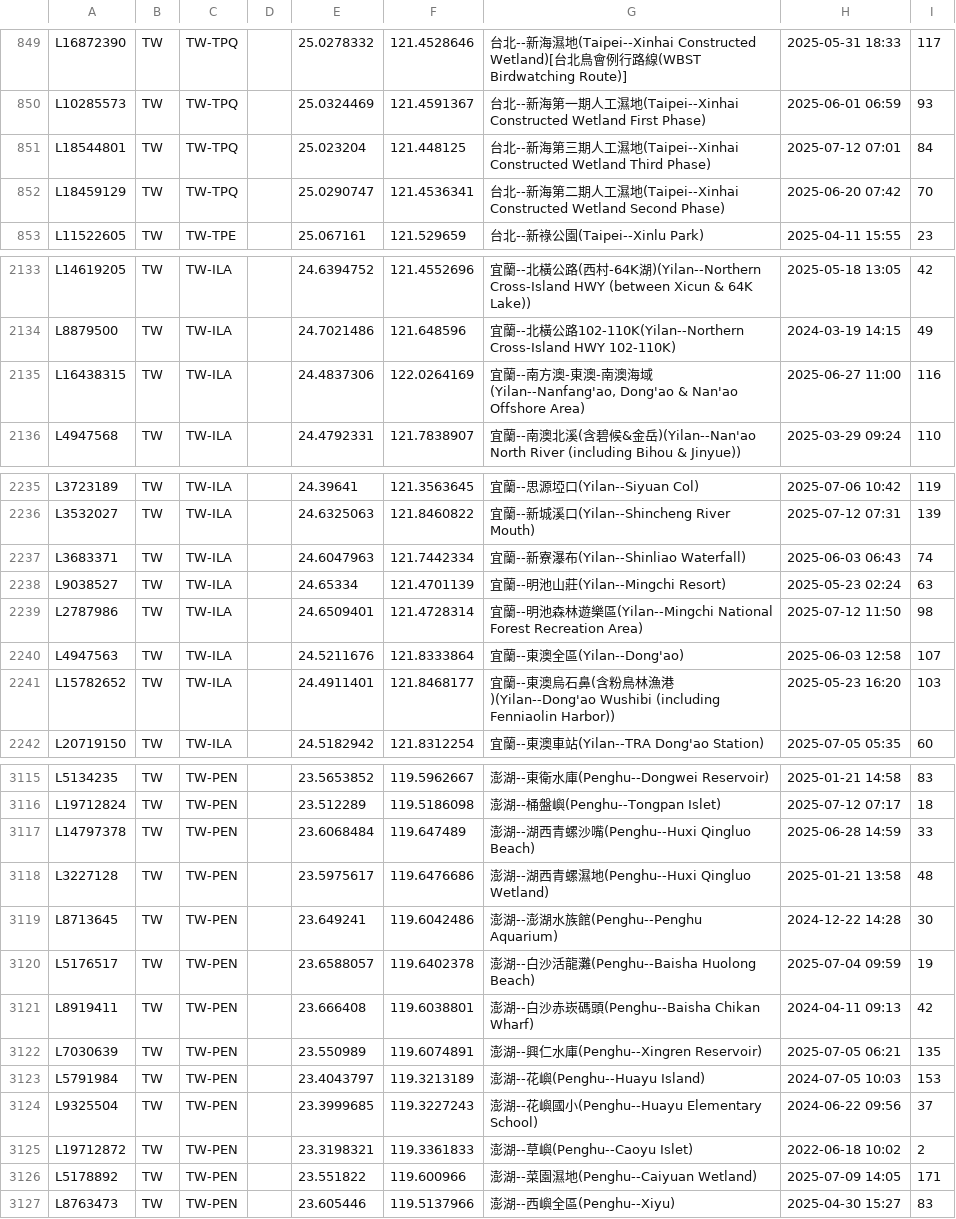
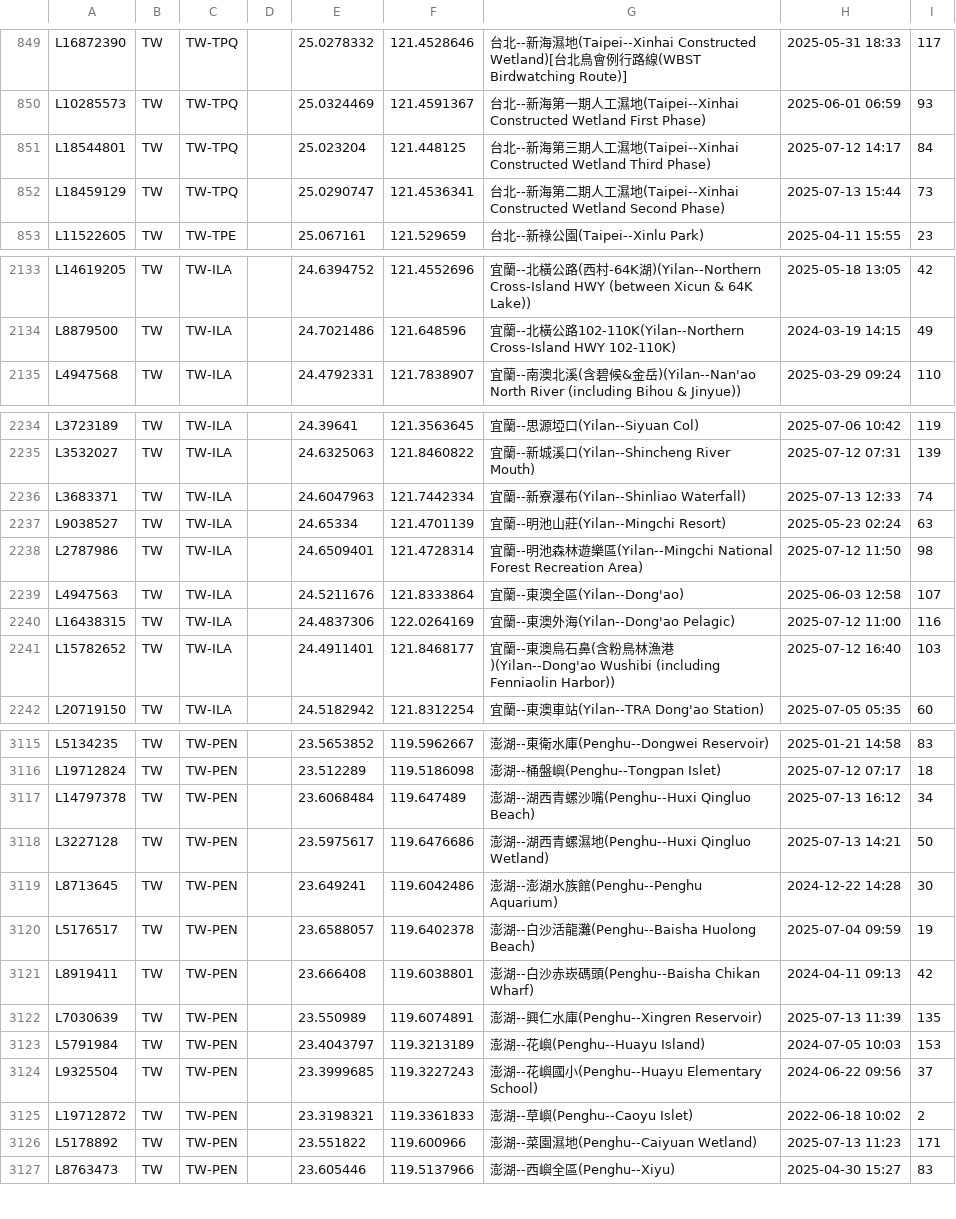
Before and after one commit to siansiansu/ebird-data, a CSV file: csv/taiwan_region.csv, drawn as a sheet; only a part is shown, gaps mark what is left out; the diff covers the shown part only.

Commit message:
Auto update data

```diff
--- a/csv/taiwan_region.csv
+++ b/csv/taiwan_region.csv
@@ -850,4 +850,4 @@ L16872390,TW,TW-TPQ,,25.0278332,121.4528646,台北--新海濕地(Taipei--Xinhai
 L10285573,TW,TW-TPQ,,25.0324469,121.4591367,台北--新海第一期人工濕地(Taipei--Xinhai Constructed Wetland First Phase),2025-06-01 06:59,93
-L18544801,TW,TW-TPQ,,25.023204,121.448125,台北--新海第三期人工濕地(Taipei--Xinhai Constructed Wetland Third Phase),2025-07-12 07:01,84
-L18459129,TW,TW-TPQ,,25.0290747,121.4536341,台北--新海第二期人工濕地(Taipei--Xinhai Constructed Wetland Second Phase),2025-06-20 07:42,70
+L18544801,TW,TW-TPQ,,25.023204,121.448125,台北--新海第三期人工濕地(Taipei--Xinhai Constructed Wetland Third Phase),2025-07-12 14:17,84
+L18459129,TW,TW-TPQ,,25.0290747,121.4536341,台北--新海第二期人工濕地(Taipei--Xinhai Constructed Wetland Second Phase),2025-07-13 15:44,73
 L11522605,TW,TW-TPE,,25.067161,121.529659,台北--新祿公園(Taipei--Xinlu Park),2025-04-11 15:55,23
@@ -2134,3 +2134,2 @@ L14619205,TW,TW-ILA,,24.6394752,121.4552696,宜蘭--北橫公路(西村-64K湖)(
 L8879500,TW,TW-ILA,,24.7021486,121.648596,宜蘭--北橫公路102-110K(Yilan--Northern Cross-Island HWY 102-110K),2024-03-19 14:15,49
-L16438315,TW,TW-ILA,,24.4837306,122.0264169,"宜蘭--南方澳-東澳-南澳海域(Yilan--Nanfang'ao, Dong'ao & Nan'ao Offshore Area)",2025-06-27 11:00,116
 L4947568,TW,TW-ILA,,24.4792331,121.7838907,宜蘭--南澳北溪(含碧候&金岳)(Yilan--Nan'ao North River (including Bihou & Jinyue)),2025-03-29 09:24,110
@@ -2236,3 +2235,3 @@ L3723189,TW,TW-ILA,,24.39641,121.3563645,宜蘭--思源埡口(Yilan--Siyuan Col)
 L3532027,TW,TW-ILA,,24.6325063,121.8460822,宜蘭--新城溪口(Yilan--Shincheng River Mouth),2025-07-12 07:31,139
-L3683371,TW,TW-ILA,,24.6047963,121.7442334,宜蘭--新寮瀑布(Yilan--Shinliao Waterfall),2025-06-03 06:43,74
+L3683371,TW,TW-ILA,,24.6047963,121.7442334,宜蘭--新寮瀑布(Yilan--Shinliao Waterfall),2025-07-13 12:33,74
 L9038527,TW,TW-ILA,,24.65334,121.4701139,宜蘭--明池山莊(Yilan--Mingchi Resort),2025-05-23 02:24,63
@@ -2240,3 +2239,4 @@ L2787986,TW,TW-ILA,,24.6509401,121.4728314,宜蘭--明池森林遊樂區(Yilan--
 L4947563,TW,TW-ILA,,24.5211676,121.8333864,宜蘭--東澳全區(Yilan--Dong'ao),2025-06-03 12:58,107
-L15782652,TW,TW-ILA,,24.4911401,121.8468177,宜蘭--東澳烏石鼻(含粉鳥林漁港)(Yilan--Dong'ao Wushibi (including Fenniaolin Harbor)),2025-05-23 16:20,103
+L16438315,TW,TW-ILA,,24.4837306,122.0264169,宜蘭--東澳外海(Yilan--Dong'ao Pelagic),2025-07-12 11:00,116
+L15782652,TW,TW-ILA,,24.4911401,121.8468177,宜蘭--東澳烏石鼻(含粉鳥林漁港)(Yilan--Dong'ao Wushibi (including Fenniaolin Harbor)),2025-07-12 16:40,103
 L20719150,TW,TW-ILA,,24.5182942,121.8312254,宜蘭--東澳車站(Yilan--TRA Dong'ao Station),2025-07-05 05:35,60
@@ -3116,4 +3116,4 @@ L5134235,TW,TW-PEN,,23.5653852,119.5962667,澎湖--東衛水庫(Penghu--Dongwei
 L19712824,TW,TW-PEN,,23.512289,119.5186098,澎湖--桶盤嶼(Penghu--Tongpan Islet),2025-07-12 07:17,18
-L14797378,TW,TW-PEN,,23.6068484,119.647489,澎湖--湖西青螺沙嘴(Penghu--Huxi Qingluo Beach),2025-06-28 14:59,33
-L3227128,TW,TW-PEN,,23.5975617,119.6476686,澎湖--湖西青螺濕地(Penghu--Huxi Qingluo Wetland),2025-01-21 13:58,48
+L14797378,TW,TW-PEN,,23.6068484,119.647489,澎湖--湖西青螺沙嘴(Penghu--Huxi Qingluo Beach),2025-07-13 16:12,34
+L3227128,TW,TW-PEN,,23.5975617,119.6476686,澎湖--湖西青螺濕地(Penghu--Huxi Qingluo Wetland),2025-07-13 14:21,50
 L8713645,TW,TW-PEN,,23.649241,119.6042486,澎湖--澎湖水族館(Penghu--Penghu Aquarium),2024-12-22 14:28,30
@@ -3121,3 +3121,3 @@ L5176517,TW,TW-PEN,,23.6588057,119.6402378,澎湖--白沙活龍灘(Penghu--Baish
 L8919411,TW,TW-PEN,,23.666408,119.6038801,澎湖--白沙赤崁碼頭(Penghu--Baisha Chikan Wharf),2024-04-11 09:13,42
-L7030639,TW,TW-PEN,,23.550989,119.6074891,澎湖--興仁水庫(Penghu--Xingren Reservoir),2025-07-05 06:21,135
+L7030639,TW,TW-PEN,,23.550989,119.6074891,澎湖--興仁水庫(Penghu--Xingren Reservoir),2025-07-13 11:39,135
 L5791984,TW,TW-PEN,,23.4043797,119.3213189,澎湖--花嶼(Penghu--Huayu Island),2024-07-05 10:03,153
@@ -3125,3 +3125,3 @@ L9325504,TW,TW-PEN,,23.3999685,119.3227243,澎湖--花嶼國小(Penghu--Huayu El
 L19712872,TW,TW-PEN,,23.3198321,119.3361833,澎湖--草嶼(Penghu--Caoyu Islet),2022-06-18 10:02,2
-L5178892,TW,TW-PEN,,23.551822,119.600966,澎湖--菜園濕地(Penghu--Caiyuan Wetland),2025-07-09 14:05,171
+L5178892,TW,TW-PEN,,23.551822,119.600966,澎湖--菜園濕地(Penghu--Caiyuan Wetland),2025-07-13 11:23,171
 L8763473,TW,TW-PEN,,23.605446,119.5137966,澎湖--西嶼全區(Penghu--Xiyu),2025-04-30 15:27,83
```
Also changed, not shown: 140 edited cells elsewhere in this file, 7 other files.
